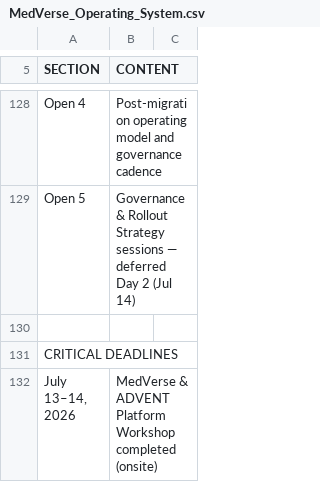
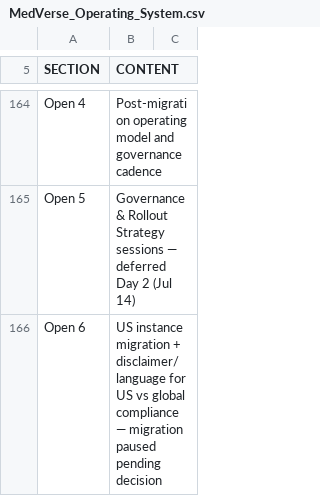
Before and after one commit to billschwarz1965/schwarz-care-hub, a CSV file: knowledge-base/MedVerse_Operating_System.csv, drawn as a sheet; only a part is shown, gaps mark what is left out; the shorter side is filled out with more unchanged rows; the diff covers the shown part only.

```diff
--- a/knowledge-base/MedVerse_Operating_System.csv
+++ b/knowledge-base/MedVerse_Operating_System.csv
@@ -129 +165,2 @@ Open 4,Post-migration operating model and governance cadence
 Open 5,Governance & Rollout Strategy sessions — deferred Day 2 (Jul 14)
+Open 6,US instance migration + disclaimer/language for US vs global compliance — migration paused pending decision
```
Also changed, not shown: 41 added rows and 17 edited cells elsewhere in this file, 6 other files.
